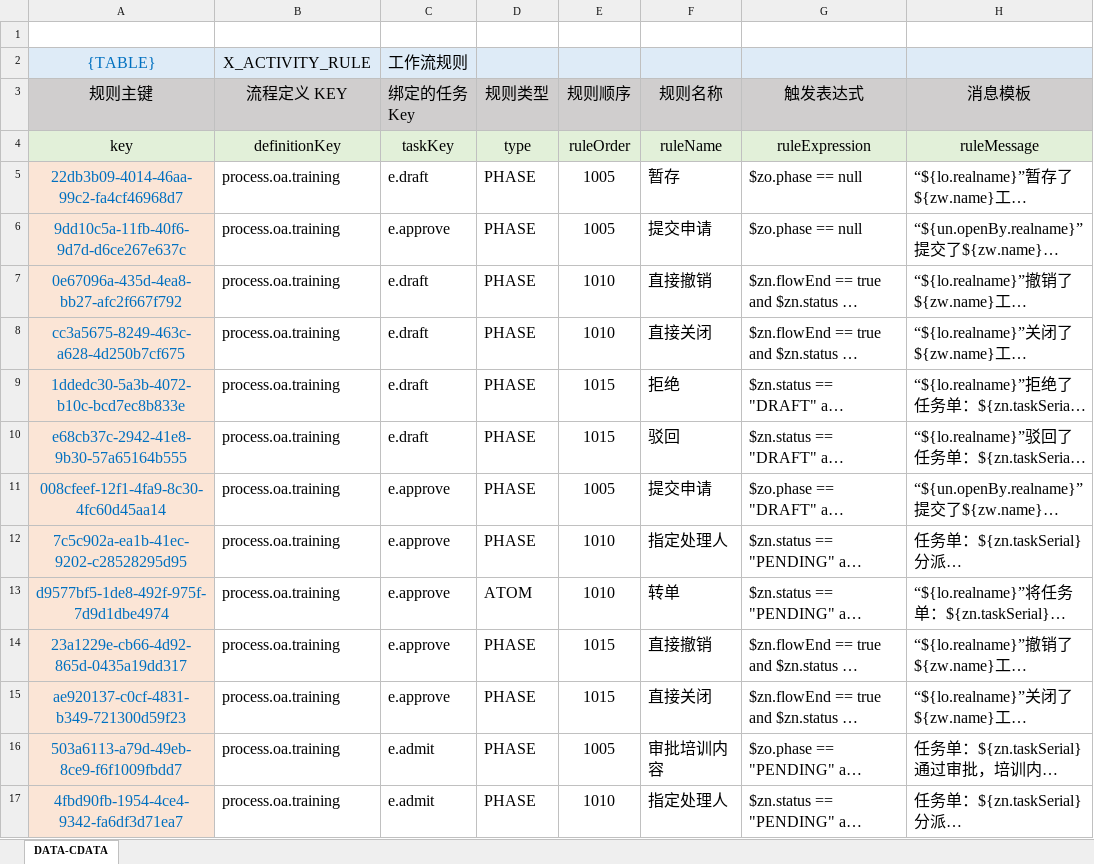
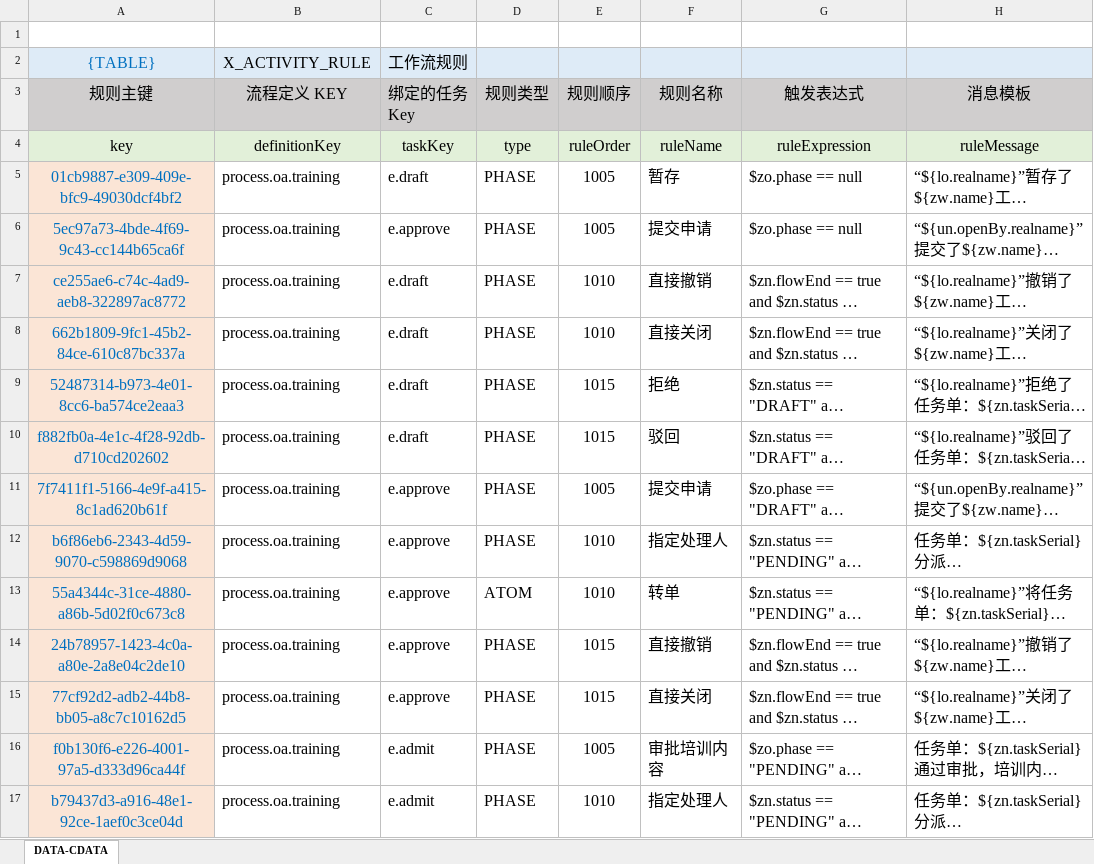
Before and after one commit to silentbalanceyh/vertx-zero, an Excel workbook: vertx-pin/zero-erp/src/main/resources/plugin/erp/oob/rule/process.oa.training/activity-rule.xlsx, sheet DATA-CDATA, drawn as a sheet; only a part is shown; long unchanged cells end in …; values as stored, in another font and other column widths than the file's, no borders; the diff covers the shown part only; the diff names each change by its address in the sheet, - before the commit and + after, or states it on an @@ line.

Commit message:
activity-rule update

```diff
--- a/vertx-pin/zero-erp/src/main/resources/plugin/erp/oob/rule/process.oa.training/activity-rule.xlsx (sheet DATA-CDATA)
+++ b/vertx-pin/zero-erp/src/main/resources/plugin/erp/oob/rule/process.oa.training/activity-rule.xlsx (sheet DATA-CDATA)
-A5 (规则主键): 22db3b09-4014-46aa-99c2-fa4cf46968d7
+A5 (规则主键): 01cb9887-e309-409e-bfc9-49030dcf4bf2
-A6 (规则主键): 9dd10c5a-11fb-40f6-9d7d-d6ce267e637c
+A6 (规则主键): 5ec97a73-4bde-4f69-9c43-cc144b65ca6f
-A7 (规则主键): 0e67096a-435d-4ea8-bb27-afc2f667f792
+A7 (规则主键): ce255ae6-c74c-4ad9-aeb8-322897ac8772
-A8 (规则主键): cc3a5675-8249-463c-a628-4d250b7cf675
+A8 (规则主键): 662b1809-9fc1-45b2-84ce-610c87bc337a
-A9 (规则主键): 1ddedc30-5a3b-4072-b10c-bcd7ec8b833e
+A9 (规则主键): 52487314-b973-4e01-8cc6-ba574ce2eaa3
-A10 (规则主键): e68cb37c-2942-41e8-9b30-57a65164b555
+A10 (规则主键): f882fb0a-4e1c-4f28-92db-d710cd202602
-A11 (规则主键): 008cfeef-12f1-4fa9-8c30-4fc60d45aa14
+A11 (规则主键): 7f7411f1-5166-4e9f-a415-8c1ad620b61f
-A12 (规则主键): 7c5c902a-ea1b-41ec-9202-c28528295d95
+A12 (规则主键): b6f86eb6-2343-4d59-9070-c598869d9068
-A13 (规则主键): d9577bf5-1de8-492f-975f-7d9d1dbe4974
+A13 (规则主键): 55a4344c-31ce-4880-a86b-5d02f0c673c8
-A14 (规则主键): 23a1229e-cb66-4d92-865d-0435a19dd317
+A14 (规则主键): 24b78957-1423-4c0a-a80e-2a8e04c2de10
-A15 (规则主键): ae920137-c0cf-4831-b349-721300d59f23
+A15 (规则主键): 77cf92d2-adb2-44b8-bb05-a8c7c10162d5
-A16 (规则主键): 503a6113-a79d-49eb-8ce9-f6f1009fbdd7
+A16 (规则主键): f0b130f6-e226-4001-97a5-d333d96ca44f
-A17 (规则主键): 4fbd90fb-1954-4ce4-9342-fa6df3d71ea7
+A17 (规则主键): b79437d3-a916-48e1-92ce-1aef0c3ce04d
```
Also changed, not shown: 19 edited cells elsewhere in this sheet.
